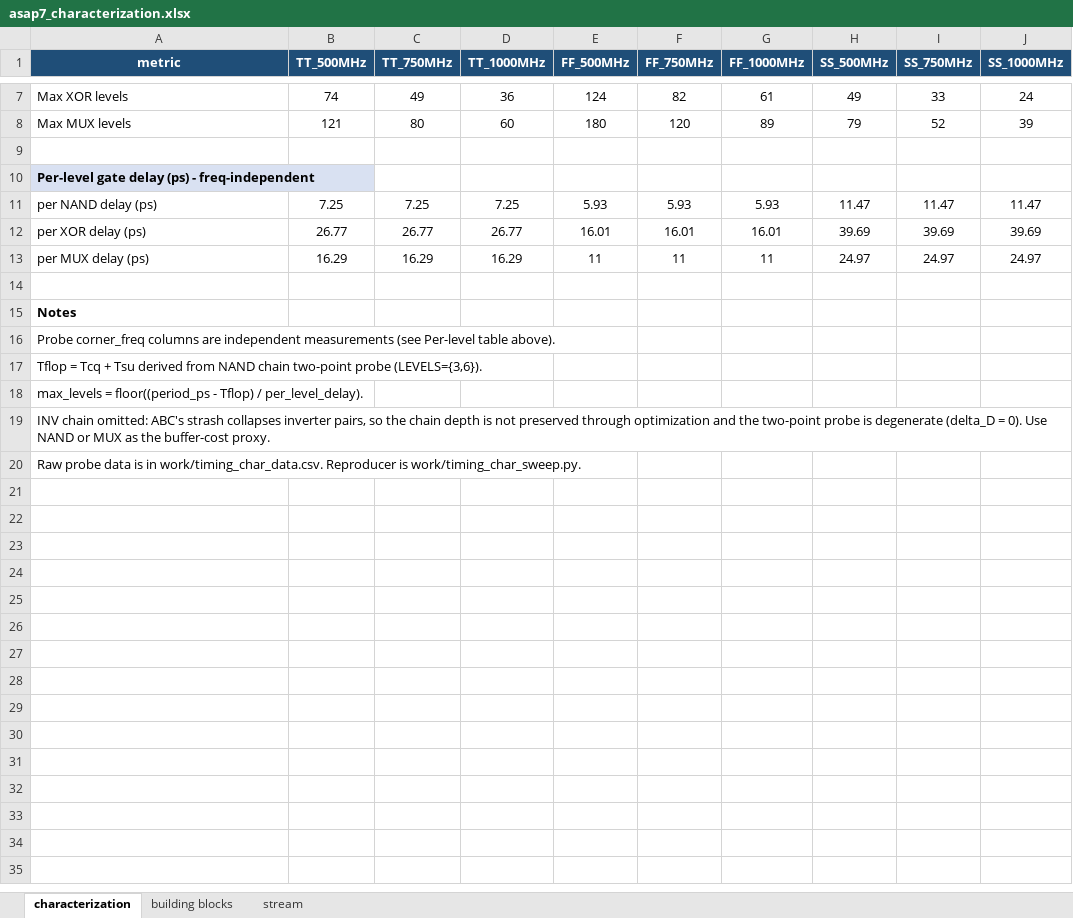
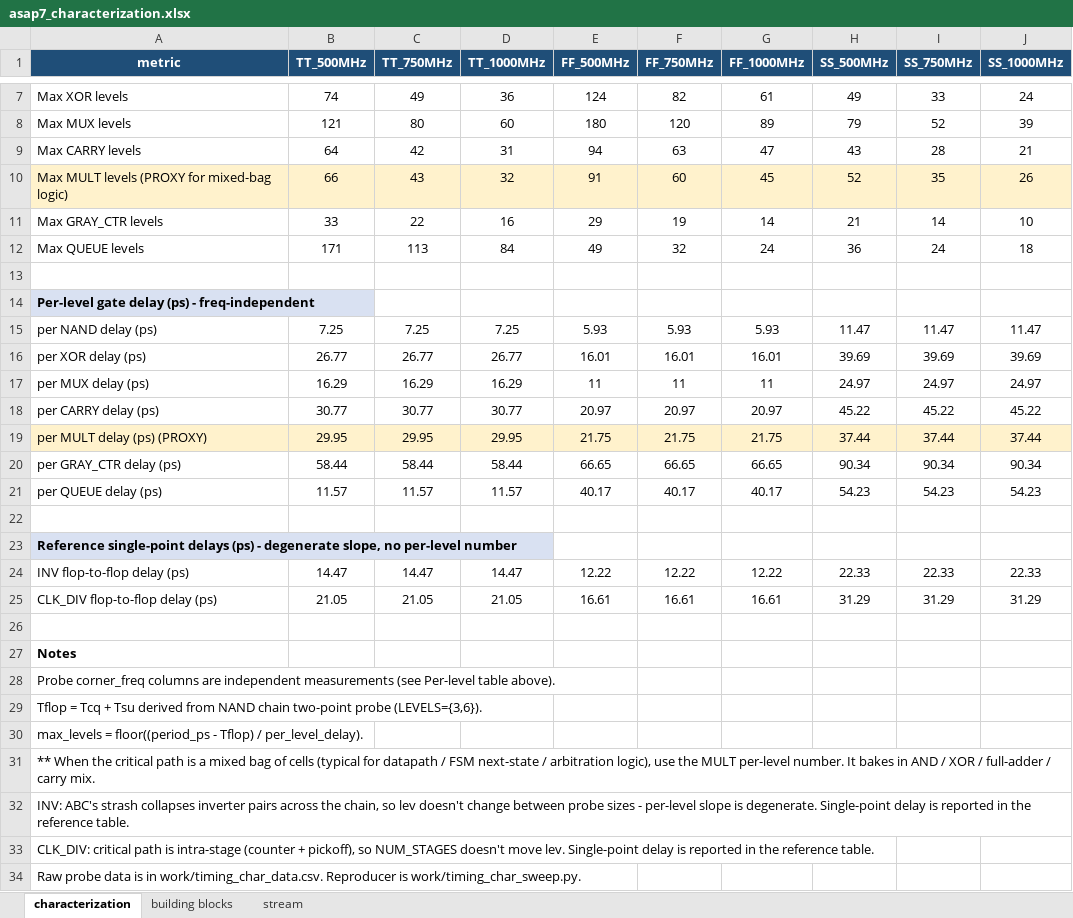
Before and after one commit to sean-galloway/RTLDesignSherpa, an Excel workbook: projects/components/timing_characterization/work/asap7_characterization.xlsx, sheet characterization, drawn as a sheet; only a part is shown, gaps mark what is left out; values as stored, in another font and other column widths than the file's, no borders; addresses are those after the commit; the diff names each change by its address in the sheet, - before the commit and + after, or states it on an @@ line.

Commit message:
feat(timing_char/work): expand characterization to all 9 asic_only primitives
Adds the 5 remaining primitives that the timing_char RTL knows how to drive:
  CARRY     - per-bit ripple-carry adder delay
  MULT      - multiplier tree (RECOMMENDED PROXY for mixed-bag logic)
  GRAY_CTR  - counter+gray-encode per-bit
  QUEUE     - FIFO read-mux depth scaling
  CLK_DIV   - per-stage clock divider (intra-stage critical path)

The 'characterization' sheet now lists 7 prims in the per-level / max-levels
tables and 2 in a 'Reference single-point' section for the degenerate cases:
  INV     - ABC strash collapses inverter pairs across the chain
  CLK_DIV - critical path is inside one stage, NUM_STAGES does not move lev

MULT row is highlighted yellow on both the max-levels and per-level-delay
tables to call out its use as the proxy for generic mixed combinational
logic (a real mult tree contains AND, XOR, full-adder, and carry cells, so
its per-level delay is a sensible blended estimate when you do not know the
mix going in).

TT per-level numbers come out as:
  NAND      7.25 ps
  XOR      26.77 ps
  MUX      16.29 ps
  CARRY    30.77 ps
  MULT     29.95 ps   <- PROXY for mixed logic
  GRAY_CTR 58.44 ps
  QUEUE    11.57 ps

```diff
--- a/projects/components/timing_characterization/work/asap7_characterization.xlsx (sheet characterization)
+++ b/projects/components/timing_characterization/work/asap7_characterization.xlsx (sheet characterization)
+row 9: Max CARRY levels | 64 | 42 | 31 | 94 | 63 | 47 | 43 | 28 | 21
+row 10: Max MULT levels (PROXY for mixed-bag logic) | 66 | 43 | 32 | 91 | 60 | 45 | 52 | 35 | 26
+row 11: Max GRAY_CTR levels | 33 | 22 | 16 | 29 | 19 | 14 | 21 | 14 | 10
+row 12: Max QUEUE levels | 171 | 113 | 84 | 49 | 32 | 24 | 36 | 24 | 18
+row 18: per CARRY delay (ps) | 30.77 | 30.77 | 30.77 | 20.97 | 20.97 | 20.97 | 45.22 | 45.22 | 45.22
+row 19: per MULT delay (ps) (PROXY) | 29.95 | 29.95 | 29.95 | 21.75 | 21.75 | 21.75 | 37.44 | 37.44 | 37.44
+row 20: per GRAY_CTR delay (ps) | 58.44 | 58.44 | 58.44 | 66.65 | 66.65 | 66.65 | 90.34 | 90.34 | 90.34
+row 21: per QUEUE delay (ps) | 11.57 | 11.57 | 11.57 | 40.17 | 40.17 | 40.17 | 54.23 | 54.23 | 54.23
+row 22: (empty)
+row 23: Reference single-point delays (ps) - degenerate slope, no per-level number
+row 24: INV flop-to-flop delay (ps) | 14.47 | 14.47 | 14.47 | 12.22 | 12.22 | 12.22 | 22.33 | 22.33 | 22.33
+row 25: CLK_DIV flop-to-flop delay (ps) | 21.05 | 21.05 | 21.05 | 16.61 | 16.61 | 16.61 | 31.29 | 31.29 | 31.29
-A31 (metric): INV chain omitted: ABC's strash collapses inverter pairs, so the chain depth is not preserved through optimization and the two-point probe is degenerate (delta_D = 0). Use NAND or MUX as the buffer-cost proxy.
+A31 (metric): ** When the critical path is a mixed bag of cells (typical for datapath / FSM next-state / arbitration logic), use the MULT per-level number. It bakes in AND / XOR / full-adder / carry mix.
+row 32: INV: ABC's strash collapses inverter pairs across the chain, so lev doesn't change between probe sizes - per-level slope is degenerate. Single-point delay is reported in the reference table.
+row 33: CLK_DIV: critical path is intra-stage (counter + pickoff), so NUM_STAGES doesn't move lev. Single-point delay is reported in the reference table.
```
Also changed, not shown: 3 other files.
